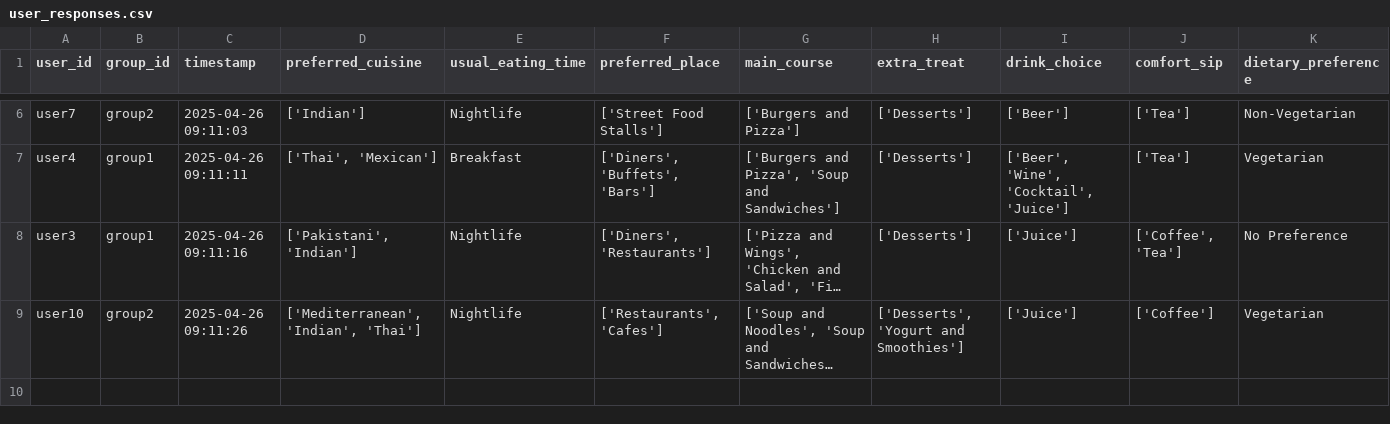
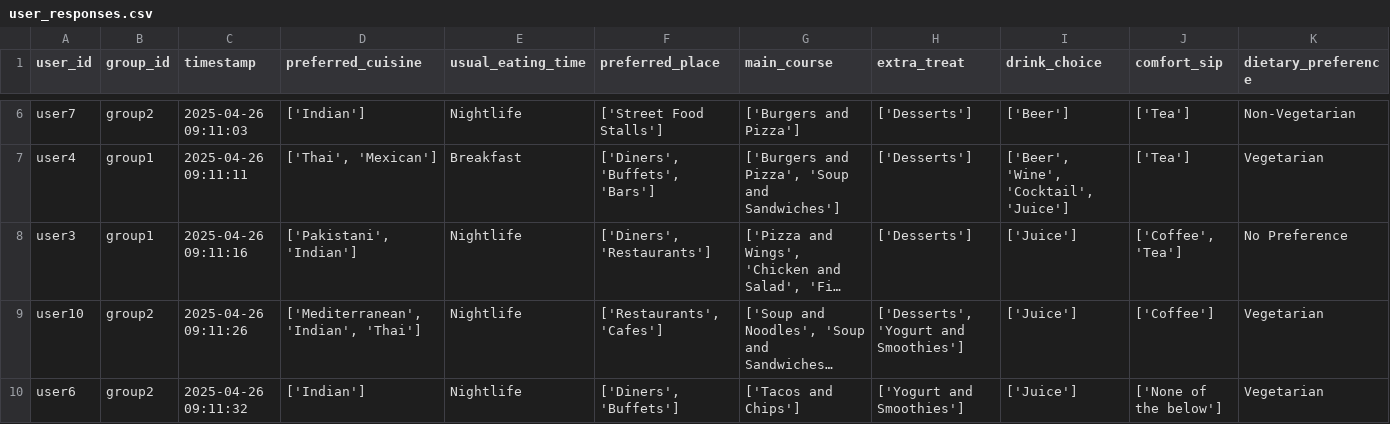
Before and after one commit to demondeployer7/dss, a CSV file: user_responses.csv, drawn as a sheet; only a part is shown, gaps mark what is left out; long unchanged cells end in …; the diff names each change by its address in the sheet, - before the commit and + after, or states it on an @@ line.

Commit message:
Update user_responses.csv via Streamlit app

```diff
--- a/user_responses.csv
+++ b/user_responses.csv
+row 10: user6 | group2 | 2025-04-26 09:11:32 | ['Indian'] | Nightlife | ['Diners', 'Buffets'] | ['Tacos and Chips'] | ['Yogurt and Smoothies'] | ['Juice'] | ['None of the below'] | Vegetarian
```
